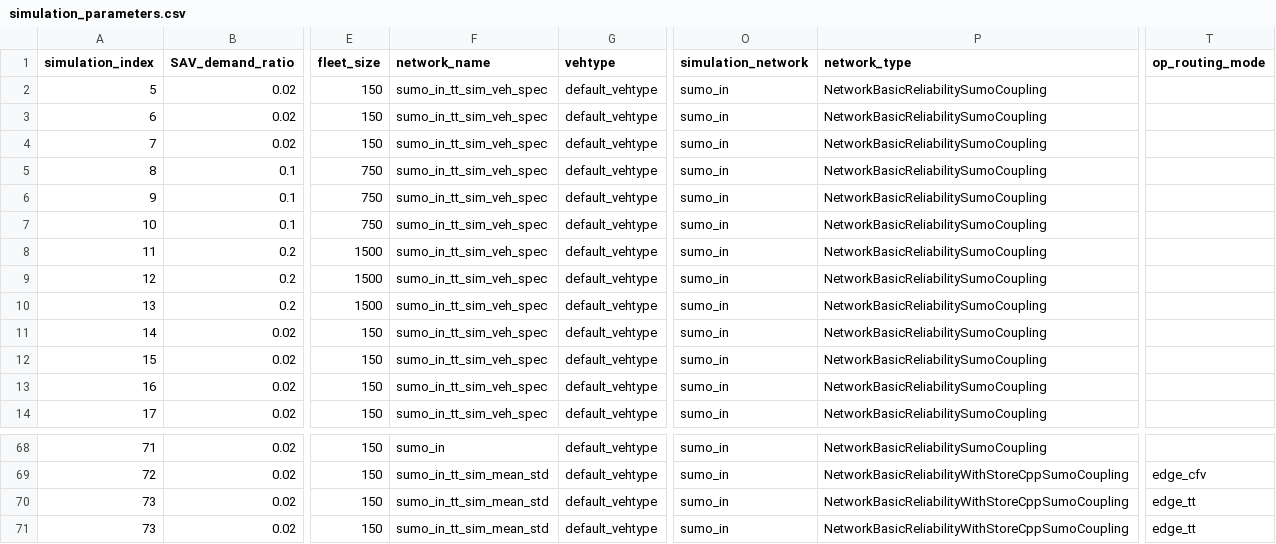
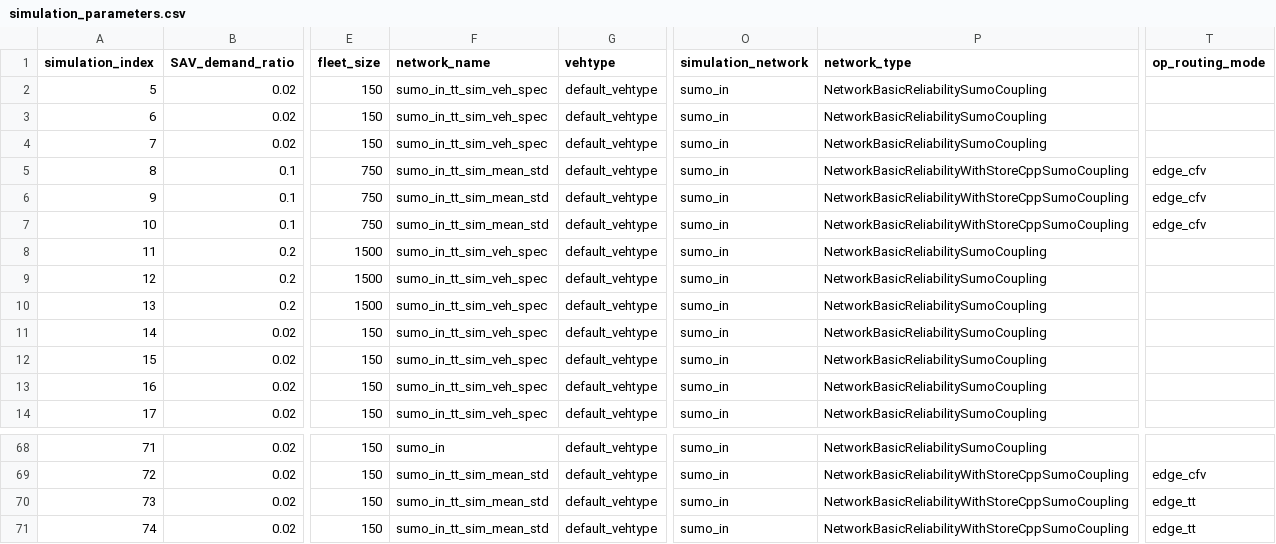
Before and after one commit to JoelBrodersen/FleetPy, a CSV file: studies/fleetpy_sumo_coupling_in/simulation_parameters.csv, drawn as a sheet; only a part is shown, gaps mark what is left out; the diff names each change by its address in the sheet, - before the commit and + after, or states it on an @@ line.

Commit message:
Update simulation_parameters.csv

```diff
--- a/studies/fleetpy_sumo_coupling_in/simulation_parameters.csv
+++ b/studies/fleetpy_sumo_coupling_in/simulation_parameters.csv
-F5:F7 (network_name): sumo_in_tt_sim_veh_spec
+F5:F7 (network_name): sumo_in_tt_sim_mean_std
-P5:P7 (network_type): NetworkBasicReliabilitySumoCoupling
+P5:P7 (network_type): NetworkBasicReliabilityWithStoreCppSumoCoupling
-T5:T7 (op_routing_mode): (empty)
+T5:T7 (op_routing_mode): edge_cfv
-A71 (simulation_index): 73
+A71 (simulation_index): 74
```
